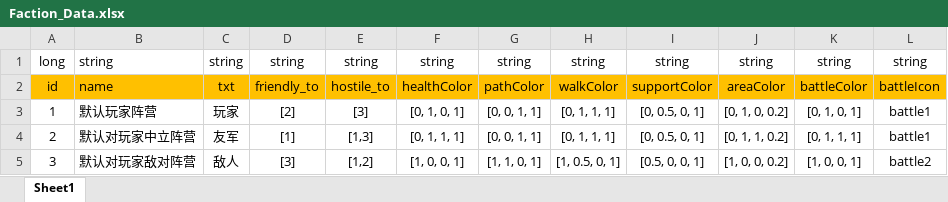
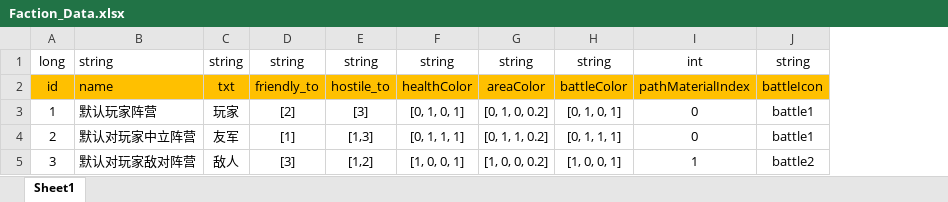
Before and after one commit to Chuyang1996/Nameless_Temp, an Excel workbook: GameDesign/ExcelData/Faction_Data.xlsx, sheet Sheet1, drawn as a sheet; values as stored, in another font and other column widths than the file's, no borders; removed rows and columns are numbered as before the commit, all else as after; the diff names each change by its address in the sheet, - before the commit and + after, or states it on an @@ line.

```diff
--- a/GameDesign/ExcelData/Faction_Data.xlsx (sheet Sheet1)
+++ b/GameDesign/ExcelData/Faction_Data.xlsx (sheet Sheet1)
-column G, rows 1-5: string | pathColor | [0, 0, 1, 1] | [0, 0, 1, 1] | [1, 1, 0, 1]
-column H, rows 1-5: string | walkColor | [0, 1, 1, 1] | [0, 1, 1, 1] | [1, 0.5, 0, 1]
-column I, rows 1-5: string | supportColor | [0, 0.5, 0, 1] | [0, 0.5, 0, 1] | [0.5, 0, 0, 1]
+column I, rows 1-5: int | pathMaterialIndex | 0 | 0 | 1
```
Also changed, not shown: 42 other files.
